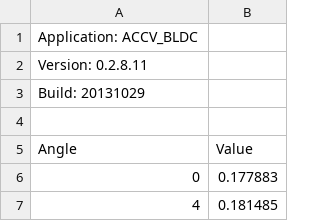
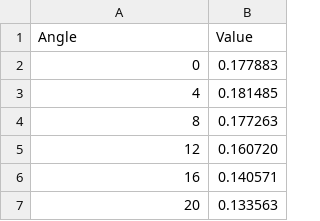
Before and after one commit to roelschlaeger/usexmltodict, a CSV file: python_projects/accv_calibration/grab_data.csv, drawn as a sheet; only a part is shown; the shorter side is filled out with more unchanged rows; the diff names each change by its address in the sheet, - before the commit and + after, or states it on an @@ line.

```diff
--- a/python_projects/accv_calibration/grab_data.csv
+++ b/python_projects/accv_calibration/grab_data.csv
-row 1: Application: ACCV_BLDC
-row 2: Version: 0.2.8.11
-row 3: Build: 20131029
-row 4: (empty)
```
Also changed, not shown: 1 other file.
